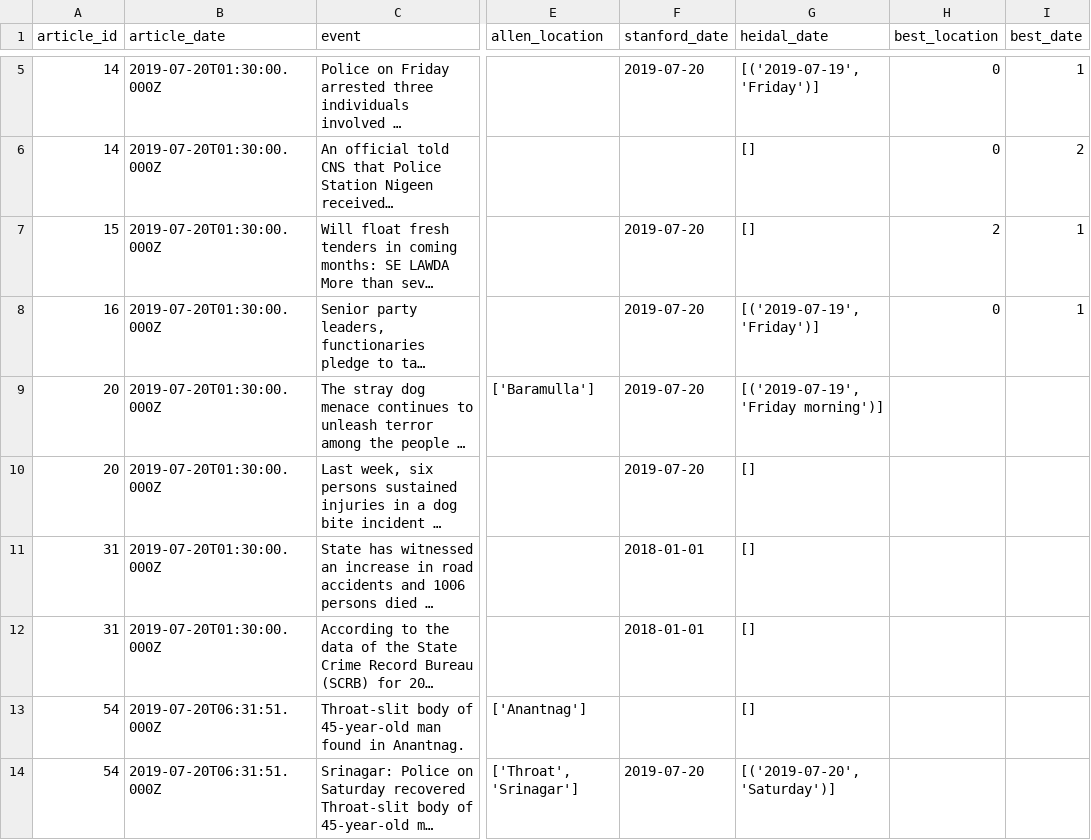
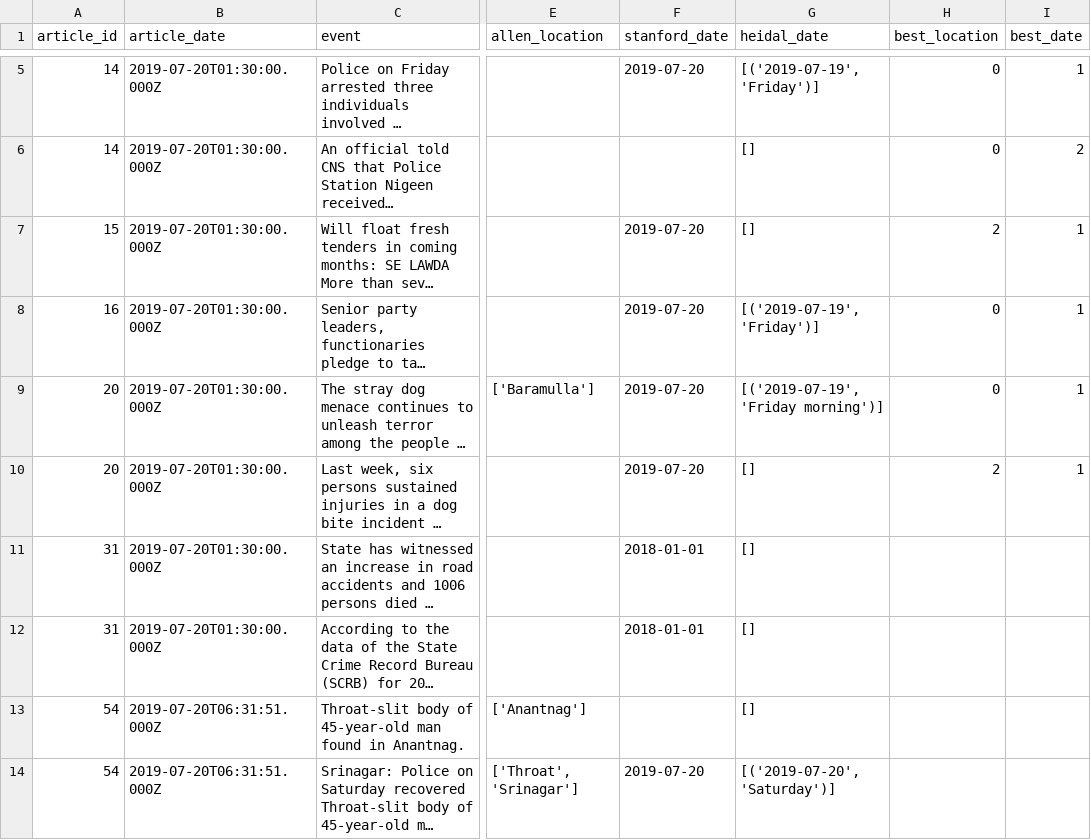
Before and after one commit to abhinav-TB/Event-Extraction, a CSV file: outputs/comparison.csv, drawn as a sheet; only a part is shown, gaps mark what is left out; long unchanged cells end in …; the diff names each change by its address in the sheet, - before the commit and + after, or states it on an @@ line.

Commit message:
manual tagging 2 ele

```diff
--- a/outputs/comparison.csv
+++ b/outputs/comparison.csv
-H9 (best_location): (empty)
+H9 (best_location): 0
-I9:I10 (best_date): (empty)
+I9:I10 (best_date): 1
-H10 (best_location): (empty)
+H10 (best_location): 2
```
